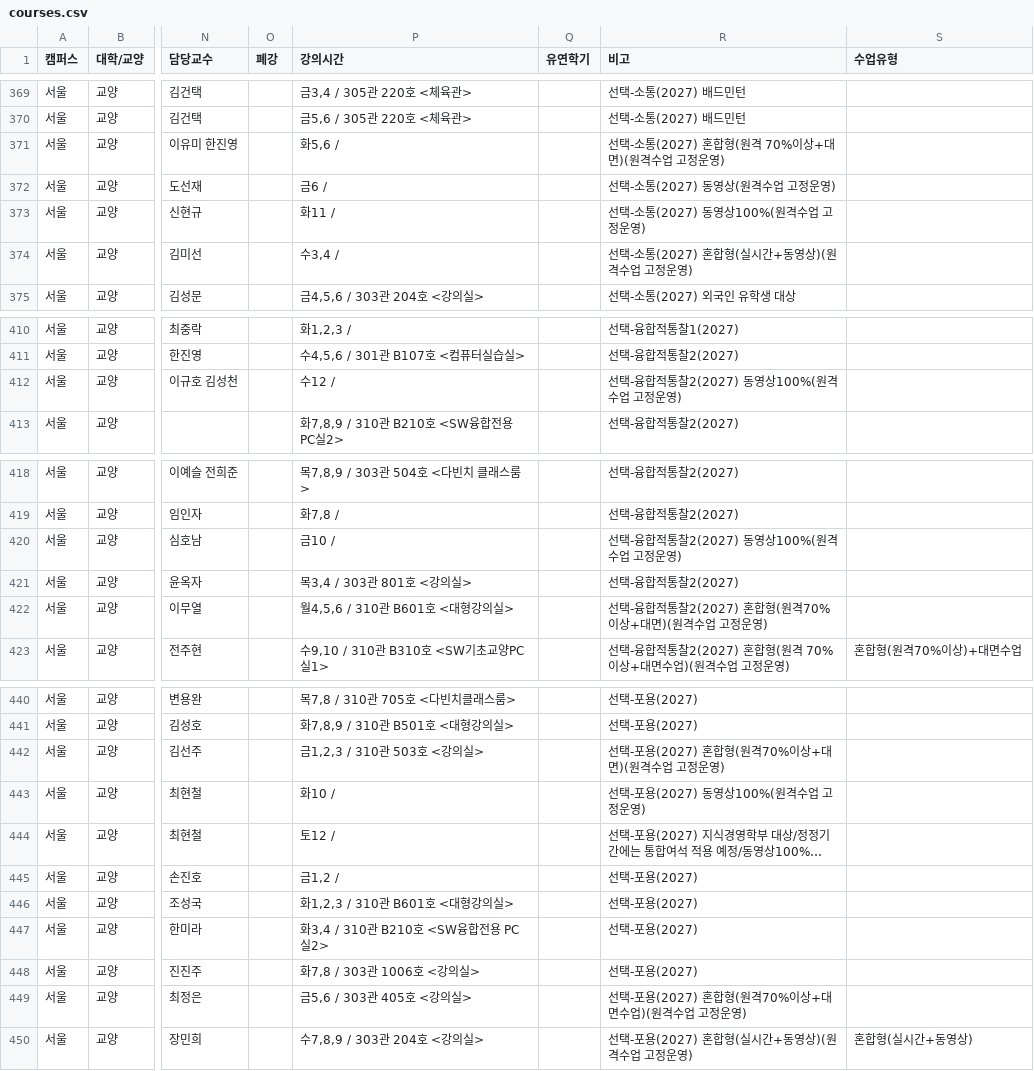
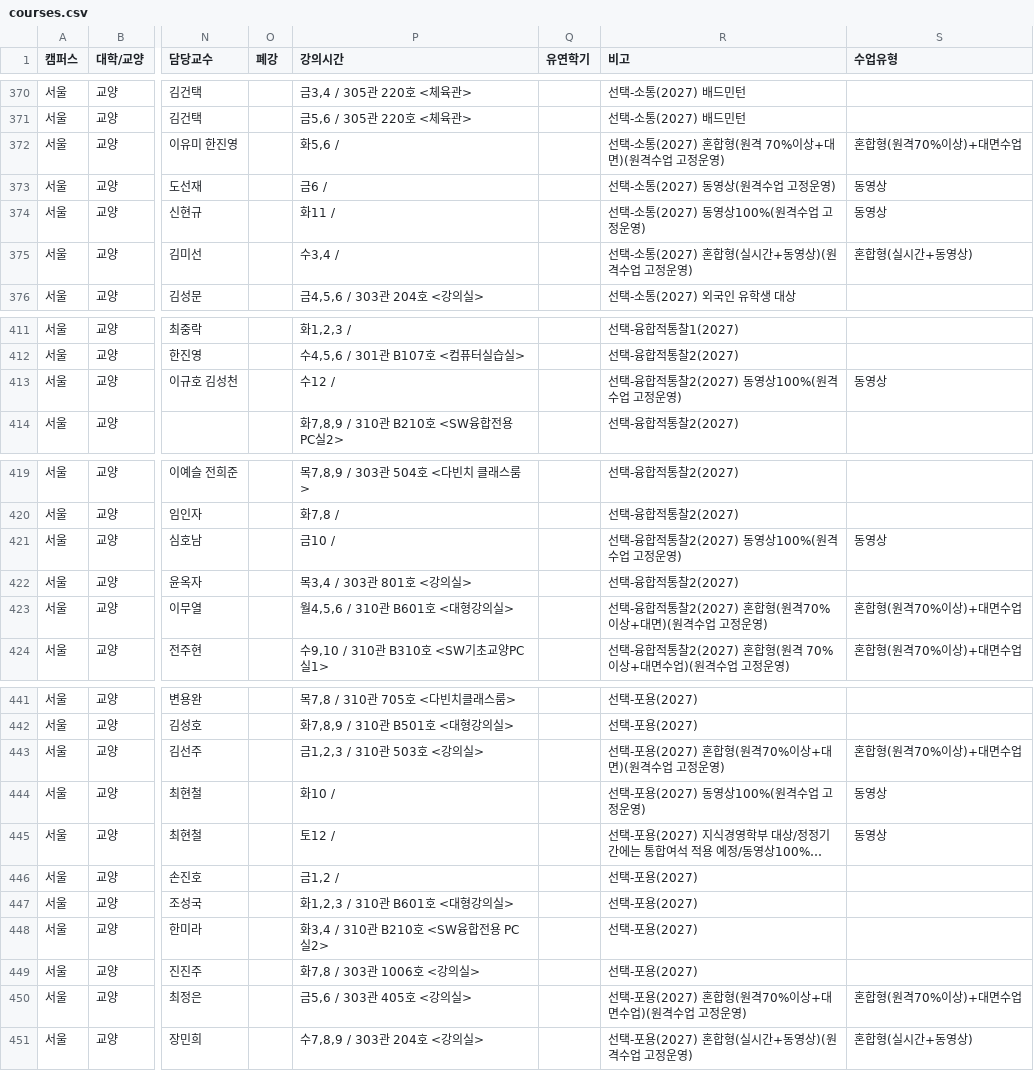
Before and after one commit to puang-network/cau-pre-timetable, a CSV file: public/courses/courses.csv, drawn as a sheet; only a part is shown, gaps mark what is left out; long unchanged cells end in …; addresses are those after the commit; the diff covers the shown part only; the diff names each change by its address in the sheet, - before the commit and + after, or states it on an @@ line.

```diff
--- a/public/courses/courses.csv
+++ b/public/courses/courses.csv
-S372 (수업유형): (empty)
+S372 (수업유형): 혼합형(원격70%이상)+대면수업
-S373:S374 (수업유형): (empty)
+S373:S374 (수업유형): 동영상
-S375 (수업유형): (empty)
+S375 (수업유형): 혼합형(실시간+동영상)
-S413 (수업유형): (empty)
+S413 (수업유형): 동영상
-S421 (수업유형): (empty)
+S421 (수업유형): 동영상
-S423 (수업유형): (empty)
+S423 (수업유형): 혼합형(원격70%이상)+대면수업
-S443 (수업유형): (empty)
+S443 (수업유형): 혼합형(원격70%이상)+대면수업
-S444:S445 (수업유형): (empty)
+S444:S445 (수업유형): 동영상
-S450 (수업유형): (empty)
+S450 (수업유형): 혼합형(원격70%이상)+대면수업
```
Also changed, not shown: 1 added row and 93 edited cells elsewhere in this file, frontend/public/courses/courses.csv, 4 other files.
